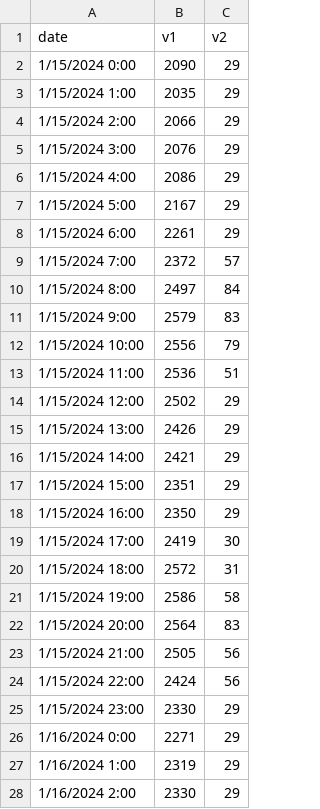
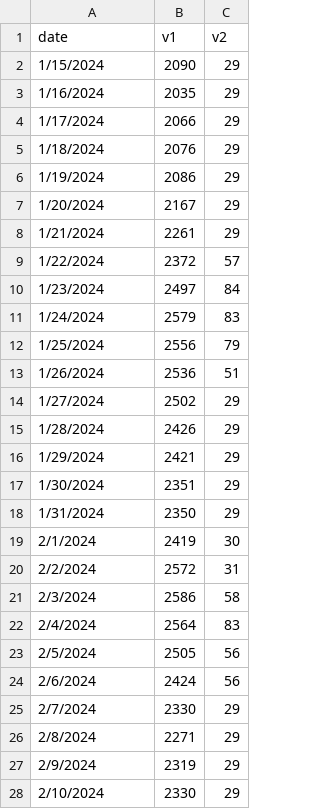
Before and after one commit to tjrocha/datafiles, a CSV file: test.csv, drawn as a sheet; only a part is shown; the diff covers the shown part only.

```diff
--- a/test.csv
+++ b/test.csv
@@ -1,28 +1,28 @@
 date,v1,v2
-1/15/2024 0:00,2090,29
-1/15/2024 1:00,2035,29
-1/15/2024 2:00,2066,29
-1/15/2024 3:00,2076,29
-1/15/2024 4:00,2086,29
-1/15/2024 5:00,2167,29
-1/15/2024 6:00,2261,29
-1/15/2024 7:00,2372,57
-1/15/2024 8:00,2497,84
-1/15/2024 9:00,2579,83
-1/15/2024 10:00,2556,79
-1/15/2024 11:00,2536,51
-1/15/2024 12:00,2502,29
-1/15/2024 13:00,2426,29
-1/15/2024 14:00,2421,29
-1/15/2024 15:00,2351,29
-1/15/2024 16:00,2350,29
-1/15/2024 17:00,2419,30
-1/15/2024 18:00,2572,31
-1/15/2024 19:00,2586,58
-1/15/2024 20:00,2564,83
-1/15/2024 21:00,2505,56
-1/15/2024 22:00,2424,56
-1/15/2024 23:00,2330,29
-1/16/2024 0:00,2271,29
-1/16/2024 1:00,2319,29
-1/16/2024 2:00,2330,29
+1/15/2024,2090,29
+1/16/2024,2035,29
+1/17/2024,2066,29
+1/18/2024,2076,29
+1/19/2024,2086,29
+1/20/2024,2167,29
+1/21/2024,2261,29
+1/22/2024,2372,57
+1/23/2024,2497,84
+1/24/2024,2579,83
+1/25/2024,2556,79
+1/26/2024,2536,51
+1/27/2024,2502,29
+1/28/2024,2426,29
+1/29/2024,2421,29
+1/30/2024,2351,29
+1/31/2024,2350,29
+2/1/2024,2419,30
+2/2/2024,2572,31
+2/3/2024,2586,58
+2/4/2024,2564,83
+2/5/2024,2505,56
+2/6/2024,2424,56
+2/7/2024,2330,29
+2/8/2024,2271,29
+2/9/2024,2319,29
+2/10/2024,2330,29
```
Also changed, not shown: 22 edited cells elsewhere in this file.
